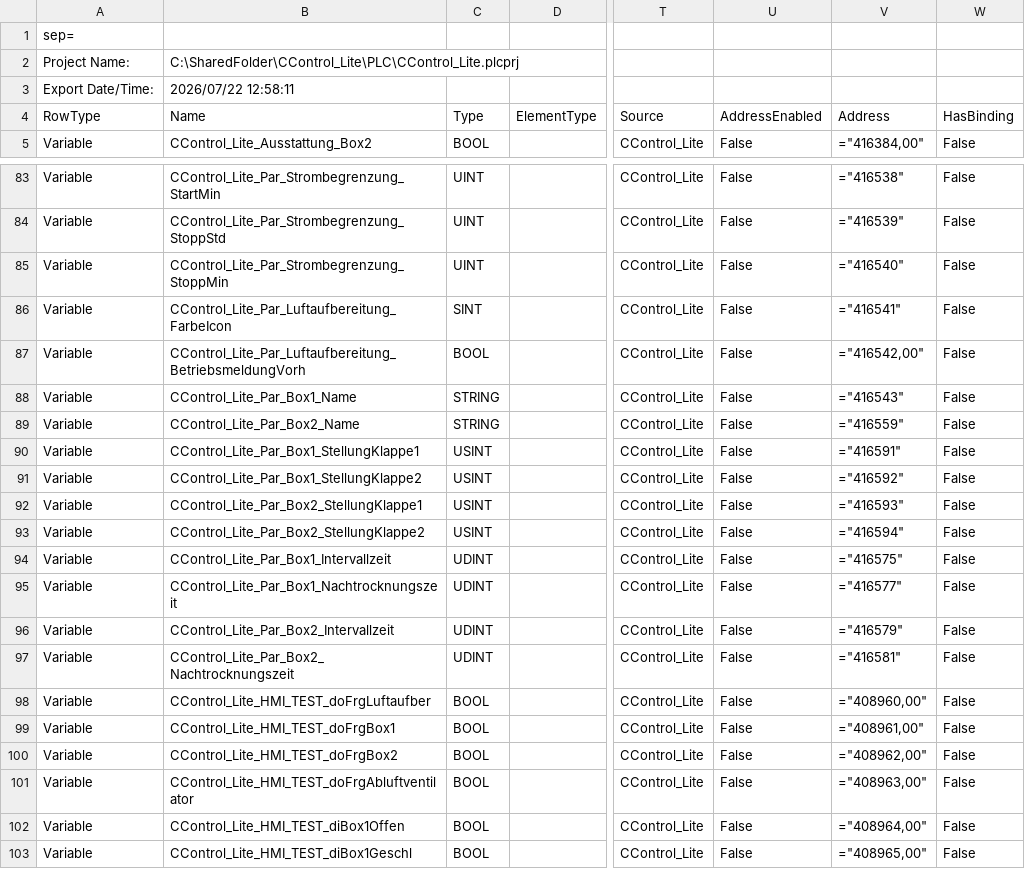
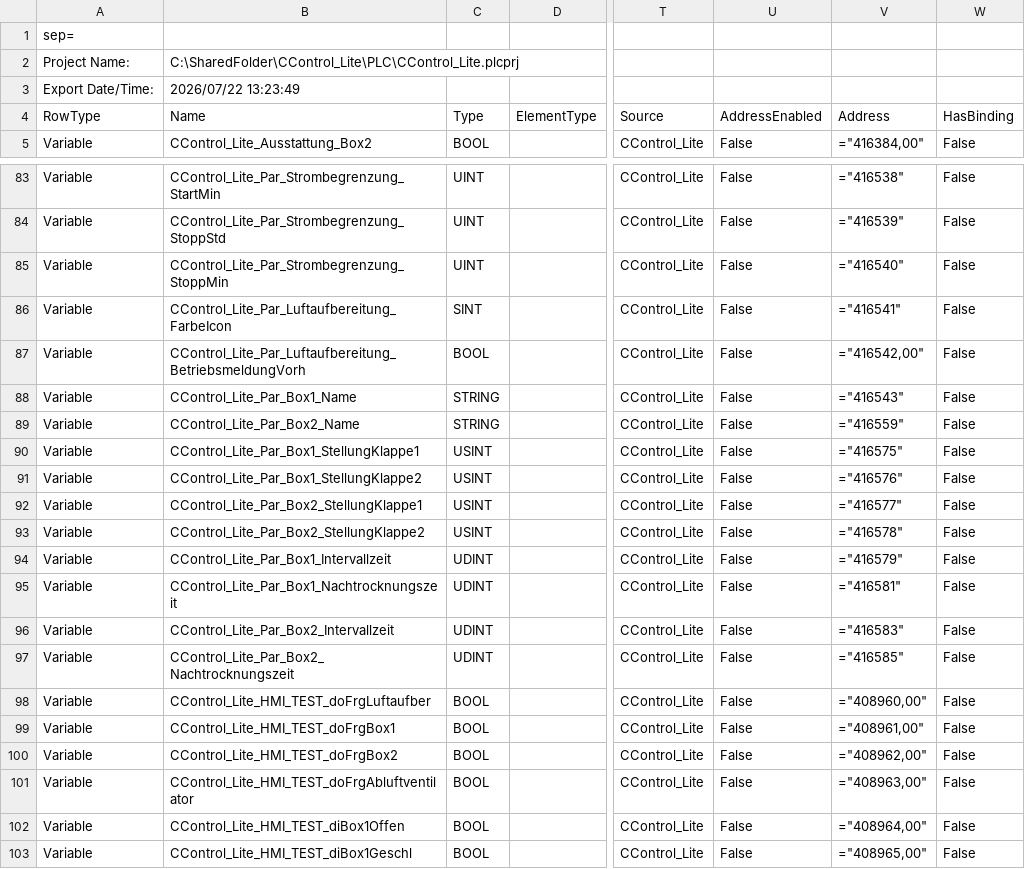
Before and after one commit to gotome/CControl_Lite, a CSV file: DOC/hmi_var.CSV, drawn as a sheet; only a part is shown, gaps mark what is left out; the diff names each change by its address in the sheet, - before the commit and + after, or states it on an @@ line.

Commit message:
update

```diff
--- a/DOC/hmi_var.CSV
+++ b/DOC/hmi_var.CSV
-B3: 2026/07/22 12:58:11
+B3: 2026/07/22 13:23:49
-V90: ="416591"
+V90: ="416575"
-V91: ="416592"
+V91: ="416576"
-V92: ="416593"
+V92: ="416577"
-V93: ="416594"
+V93: ="416578"
-V94: ="416575"
+V94: ="416579"
-V95: ="416577"
+V95: ="416581"
-V96: ="416579"
+V96: ="416583"
-V97: ="416581"
+V97: ="416585"
```
